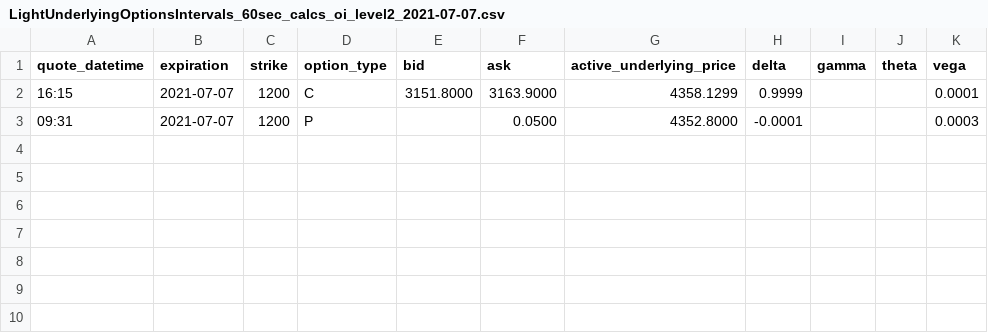
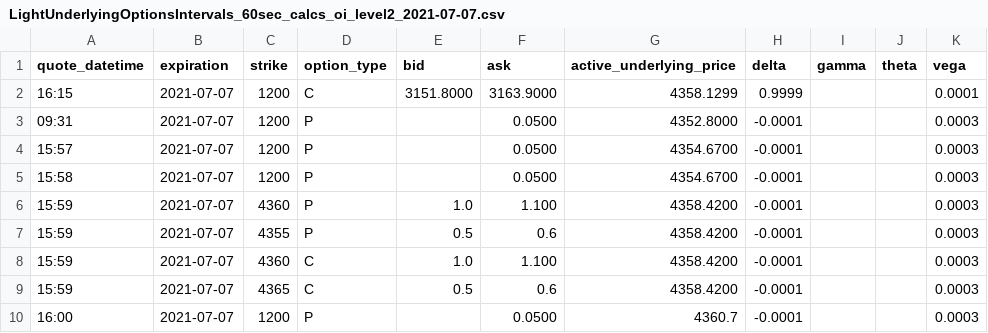
Before and after one commit to ErikRutyna/SPX-Strategy-Testing, a CSV file: OptionsStratCalc/SPX Testing/M2W Testing/LightUnderlyingOptionsIntervals_60sec_calcs_oi_level2_2021-07-07.csv, drawn as a sheet.

Commit message:
Works w/ dummy file, sending off to test with real data

```diff
--- a/OptionsStratCalc/SPX Testing/M2W Testing/LightUnderlyingOptionsIntervals_60sec_calcs_oi_level2_2021-07-07.csv
+++ b/OptionsStratCalc/SPX Testing/M2W Testing/LightUnderlyingOptionsIntervals_60sec_calcs_oi_level2_2021-07-07.csv
@@ -3 +3,8 @@ quote_datetime,expiration,strike,option_type,bid,ask,active_underlying_price,del
 09:31,2021-07-07,1200,P,,0.0500,4352.8000,-0.0001,,,0.0003
+15:57,2021-07-07,1200,P,,0.0500,4354.6700,-0.0001,,,0.0003
+15:58,2021-07-07,1200,P,,0.0500,4354.6700,-0.0001,,,0.0003
+15:59,2021-07-07,4360,P,1.0,1.100,4358.4200,-0.0001,,,0.0003
+15:59,2021-07-07,4355,P,0.5,0.6,4358.4200,-0.0001,,,0.0003
+15:59,2021-07-07,4360,C,1.0,1.100,4358.4200,-0.0001,,,0.0003
+15:59,2021-07-07,4365,C,0.5,0.6,4358.4200,-0.0001,,,0.0003
+16:00,2021-07-07,1200,P,,0.0500,4360.7,-0.0001,,,0.0003
```
Also changed, not shown: 1 other file.
